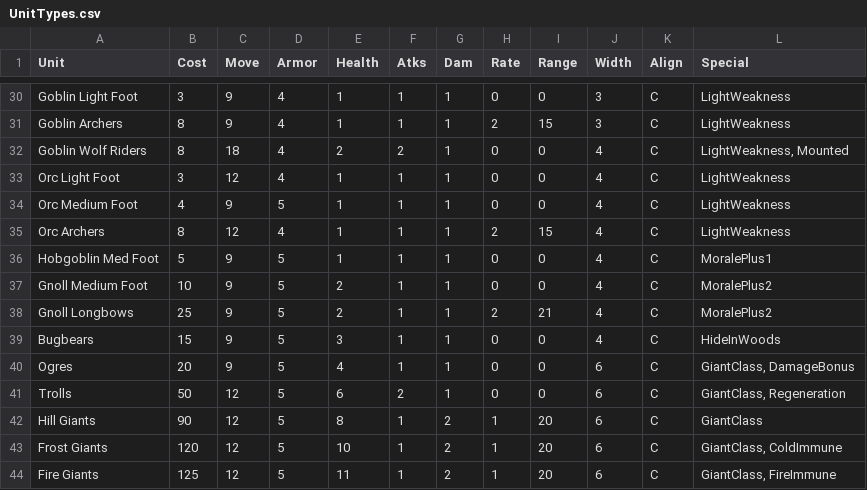
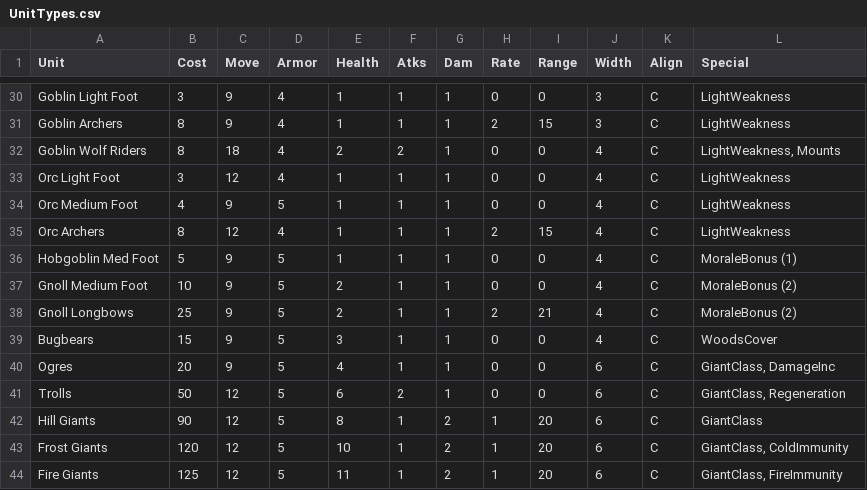
Before and after one commit to danielrcollins1/BookOfWar, a CSV file: UnitTypes.csv, drawn as a sheet; only a part is shown, gaps mark what is left out; the diff covers the shown part only.

Commit message:
Switch Keywords to paramaterized SpecialAbilities

```diff
--- a/UnitTypes.csv
+++ b/UnitTypes.csv
@@ -31,3 +31,3 @@ Goblin Light Foot,3,9,4,1,1,1,0,0,3,C,LightWeakness
 Goblin Archers,8,9,4,1,1,1,2,15,3,C,LightWeakness
-Goblin Wolf Riders,8,18,4,2,2,1,0,0,4,C,"LightWeakness, Mounted"
+Goblin Wolf Riders,8,18,4,2,2,1,0,0,4,C,"LightWeakness, Mounts"
 Orc Light Foot,3,12,4,1,1,1,0,0,4,C,LightWeakness
@@ -35,10 +35,10 @@ Orc Medium Foot,4,9,5,1,1,1,0,0,4,C,LightWeakness
 Orc Archers,8,12,4,1,1,1,2,15,4,C,LightWeakness
-Hobgoblin Med Foot,5,9,5,1,1,1,0,0,4,C,MoralePlus1
-Gnoll Medium Foot,10,9,5,2,1,1,0,0,4,C,MoralePlus2
-Gnoll Longbows,25,9,5,2,1,1,2,21,4,C,MoralePlus2
-Bugbears,15,9,5,3,1,1,0,0,4,C,HideInWoods
-Ogres,20,9,5,4,1,1,0,0,6,C,"GiantClass, DamageBonus"
+Hobgoblin Med Foot,5,9,5,1,1,1,0,0,4,C,MoraleBonus (1)
+Gnoll Medium Foot,10,9,5,2,1,1,0,0,4,C,MoraleBonus (2)
+Gnoll Longbows,25,9,5,2,1,1,2,21,4,C,MoraleBonus (2)
+Bugbears,15,9,5,3,1,1,0,0,4,C,WoodsCover
+Ogres,20,9,5,4,1,1,0,0,6,C,"GiantClass, DamageInc"
 Trolls,50,12,5,6,2,1,0,0,6,C,"GiantClass, Regeneration"
 Hill Giants,90,12,5,8,1,2,1,20,6,C,GiantClass
-Frost Giants,120,12,5,10,1,2,1,20,6,C,"GiantClass, ColdImmune"
-Fire Giants,125,12,5,11,1,2,1,20,6,C,"GiantClass, FireImmune"
+Frost Giants,120,12,5,10,1,2,1,20,6,C,"GiantClass, ColdImmunity"
+Fire Giants,125,12,5,11,1,2,1,20,6,C,"GiantClass, FireImmunity"
```
Also changed, not shown: 4 added rows, 4 removed rows, 1 moved row and 18 edited cells elsewhere in this file, 5 other files.
